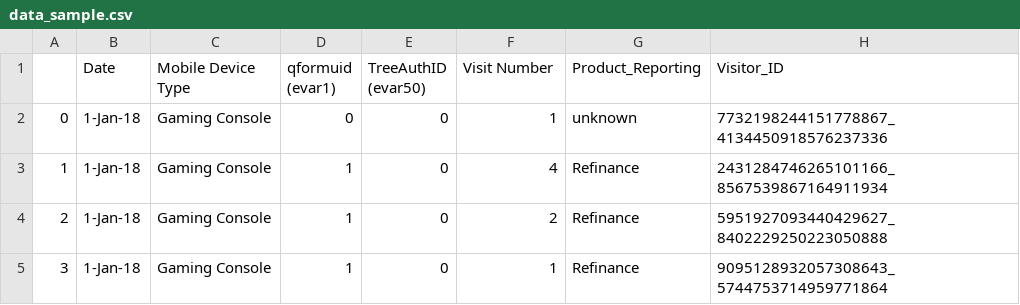
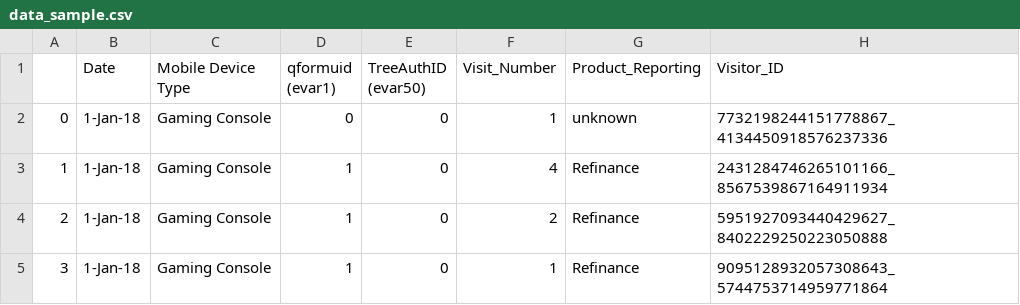
Before and after one commit to bhargavinb12/va_12, a CSV file: data_sample.csv, drawn as a sheet; only a part is shown; the diff names each change by its address in the sheet, - before the commit and + after, or states it on an @@ line.

Commit message:
Update data_sample.csv

```diff
--- a/data_sample.csv
+++ b/data_sample.csv
-F1: Visit Number
+F1: Visit_Number
```
